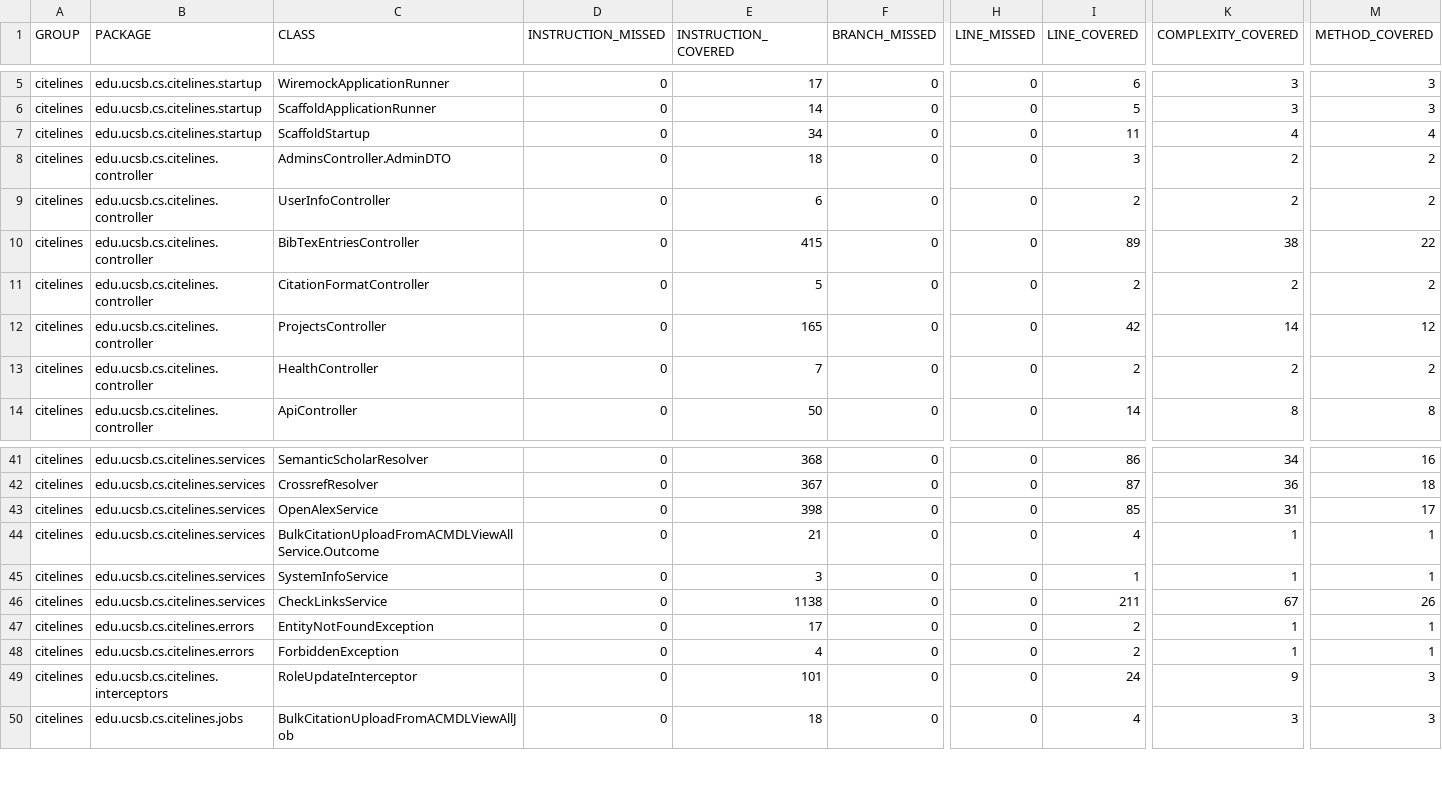
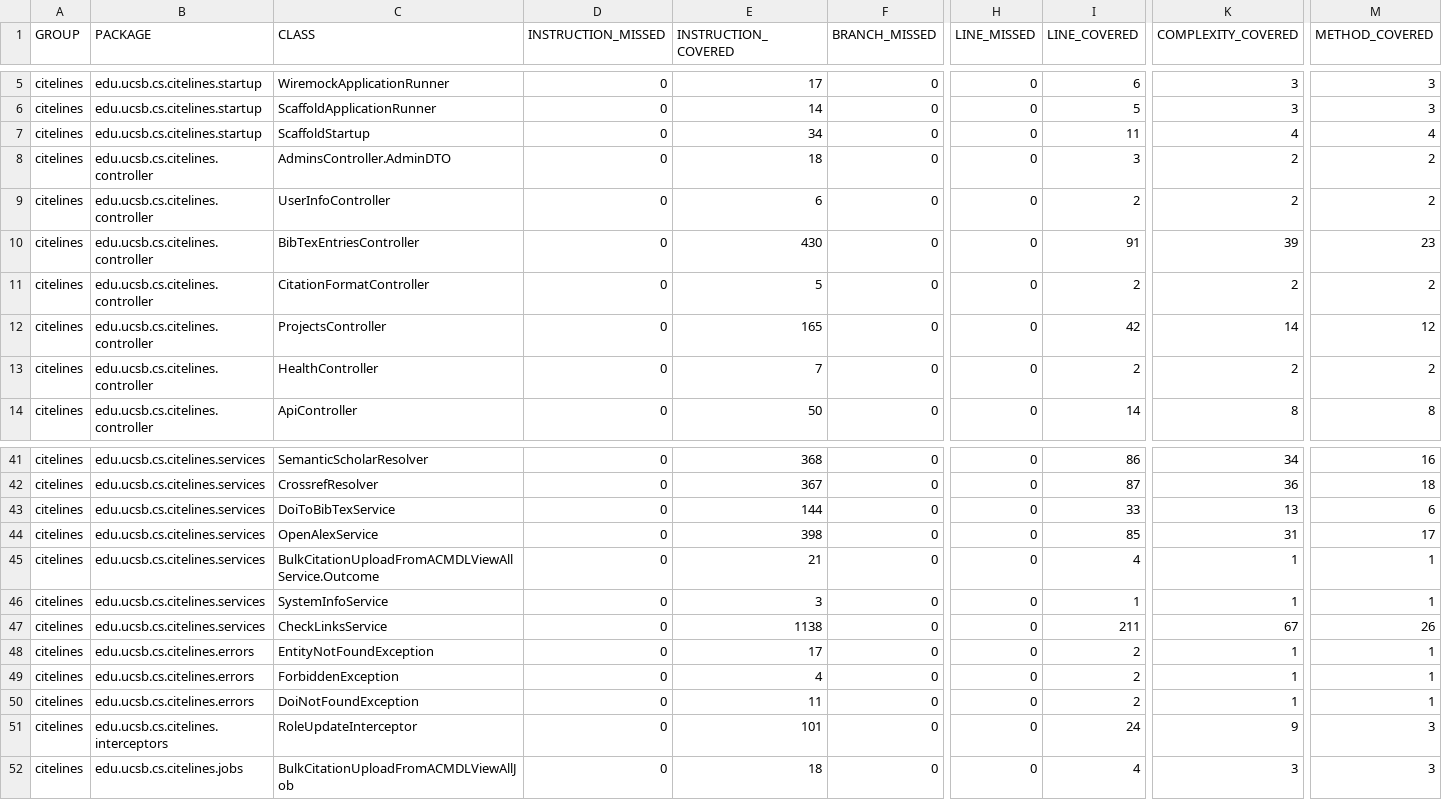
Before and after one commit to ucsb-cs156/proj-citelines, a CSV file: jacoco/jacoco.csv, drawn as a sheet; only a part is shown, gaps mark what is left out; rows hold the shown columns only; the diff names each change by its address in the sheet, - before the commit and + after, or states it on an @@ line.

Commit message:
Deploying to gh-pages from @ ucsb-cs156/proj-citelines@a4bcf5b41f763d44a2ac2cc392fbfc76e3cbc6fd 🚀

```diff
--- a/jacoco/jacoco.csv
+++ b/jacoco/jacoco.csv
-E10 (INSTRUCTION_COVERED): 415
+E10 (INSTRUCTION_COVERED): 430
-I10 (LINE_COVERED): 89
+I10 (LINE_COVERED): 91
-K10 (COMPLEXITY_COVERED): 38
+K10 (COMPLEXITY_COVERED): 39
-M10 (METHOD_COVERED): 22
+M10 (METHOD_COVERED): 23
+row 43: citelines | edu.ucsb.cs.citelines.services | DoiToBibTexService | 0 | 144 | 0 | 0 | 33 | 13 | 6
+row 50: citelines | edu.ucsb.cs.citelines.errors | DoiNotFoundException | 0 | 11 | 0 | 0 | 2 | 1 | 1
```
Also changed, not shown: 17 other files.
